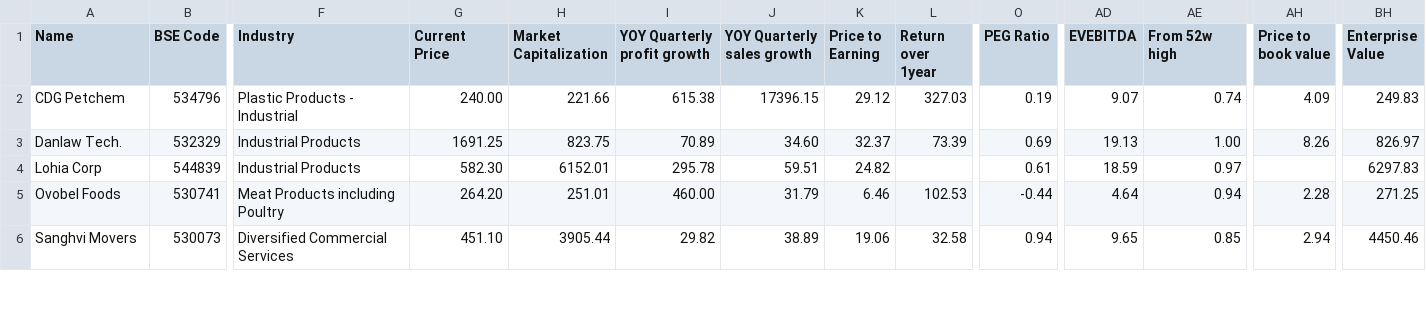
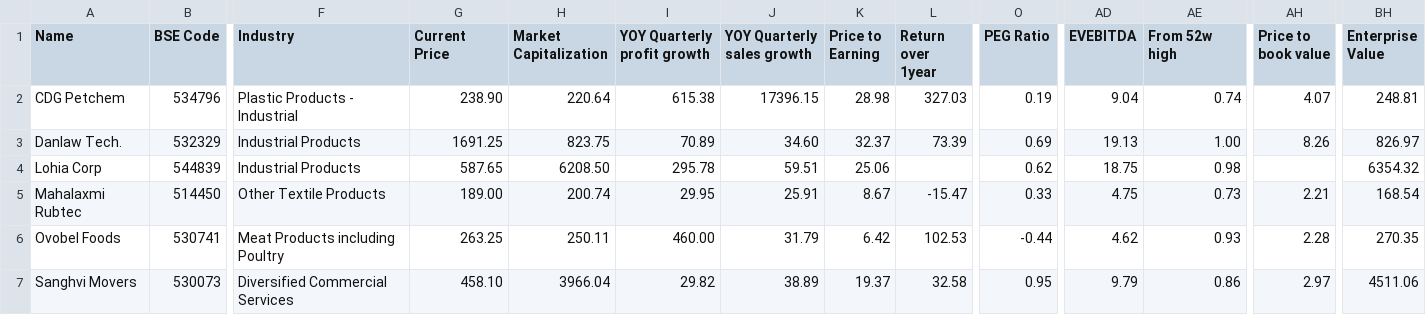
Before and after one commit to radhevrishi/market-cockpit, a CSV file: frontend/public/data/screener/lowequitycapital.csv, drawn as a sheet; only a part is shown, gaps mark what is left out; addresses are those after the commit; rows hold the shown columns only; the diff covers the shown part only; the diff names each change by its address in the sheet, - before the commit and + after, or states it on an @@ line.

```diff
--- a/frontend/public/data/screener/lowequitycapital.csv
+++ b/frontend/public/data/screener/lowequitycapital.csv
-G2 (Current Price): 240.00
+G2 (Current Price): 238.90
-H2 (Market Capitalization): 221.66
+H2 (Market Capitalization): 220.64
-K2 (Price to Earning): 29.12
+K2 (Price to Earning): 28.98
-AD2 (EVEBITDA): 9.07
+AD2 (EVEBITDA): 9.04
-AH2 (Price to book value): 4.09
+AH2 (Price to book value): 4.07
-BH2 (Enterprise Value): 249.83
+BH2 (Enterprise Value): 248.81
-G4 (Current Price): 582.30
+G4 (Current Price): 587.65
-H4 (Market Capitalization): 6152.01
+H4 (Market Capitalization): 6208.50
-K4 (Price to Earning): 24.82
+K4 (Price to Earning): 25.06
-O4 (PEG Ratio): 0.61
+O4 (PEG Ratio): 0.62
-AD4 (EVEBITDA): 18.59
+AD4 (EVEBITDA): 18.75
-AE4 (From 52w high): 0.97
+AE4 (From 52w high): 0.98
-BH4 (Enterprise Value): 6297.83
+BH4 (Enterprise Value): 6354.32
+row 5: Mahalaxmi Rubtec | 514450 | Other Textile Products | 189.00 | 200.74 | 29.95 | 25.91 | 8.67 | -15.47 | 0.33 | 4.75 | 0.73 | 2.21 | 168.54
-G6 (Current Price): 264.20
+G6 (Current Price): 263.25
-H6 (Market Capitalization): 251.01
+H6 (Market Capitalization): 250.11
-K6 (Price to Earning): 6.46
+K6 (Price to Earning): 6.42
-AD6 (EVEBITDA): 4.64
+AD6 (EVEBITDA): 4.62
-AE6 (From 52w high): 0.94
+AE6 (From 52w high): 0.93
-BH6 (Enterprise Value): 271.25
+BH6 (Enterprise Value): 270.35
-G7 (Current Price): 451.10
+G7 (Current Price): 458.10
-H7 (Market Capitalization): 3905.44
+H7 (Market Capitalization): 3966.04
-K7 (Price to Earning): 19.06
+K7 (Price to Earning): 19.37
-O7 (PEG Ratio): 0.94
+O7 (PEG Ratio): 0.95
-AD7 (EVEBITDA): 9.65
+AD7 (EVEBITDA): 9.79
-AE7 (From 52w high): 0.85
+AE7 (From 52w high): 0.86
-AH7 (Price to book value): 2.94
+AH7 (Price to book value): 2.97
-BH7 (Enterprise Value): 4450.46
+BH7 (Enterprise Value): 4511.06
```
Also changed, not shown: 23 edited cells elsewhere in this file, frontend/public/data/screener/capex.csv, frontend/public/data/screener/great-results-and-pullback.csv, 17 other files.
